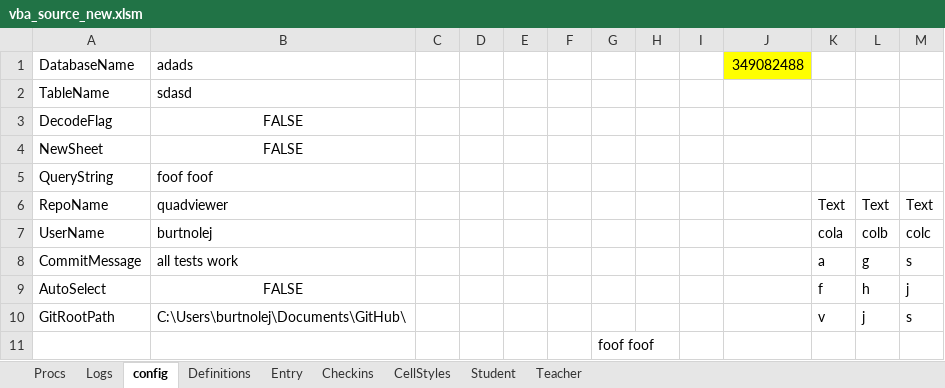
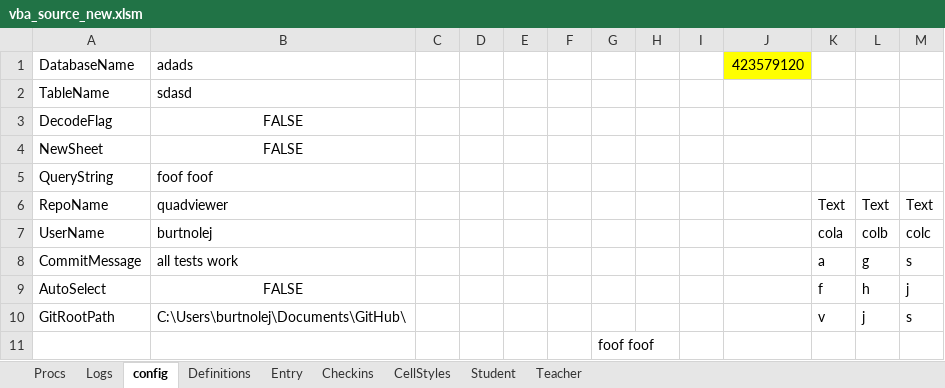
Before and after one commit to burtnolej/foo, an Excel workbook: vba_source_new.xlsm, sheet config, drawn as a sheet; values as stored, in another font and other column widths than the file's, no borders; the diff names each change by its address in the sheet, - before the commit and + after, or states it on an @@ line.

Commit message:
latest xmls to match checked in .bas files

```diff
--- a/vba_source_new.xlsm (sheet config)
+++ b/vba_source_new.xlsm (sheet config)
-J1: 349082488
+J1: 423579120
```
